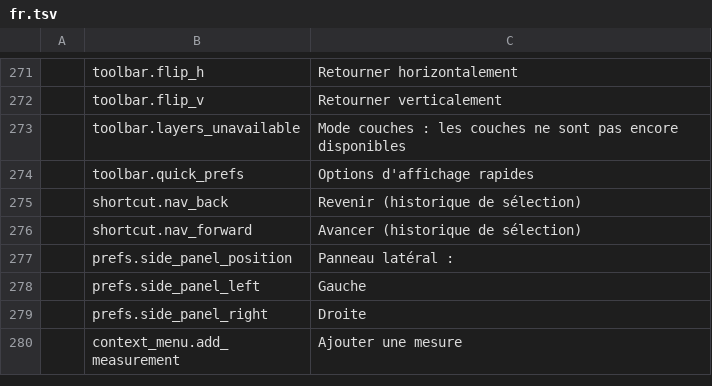
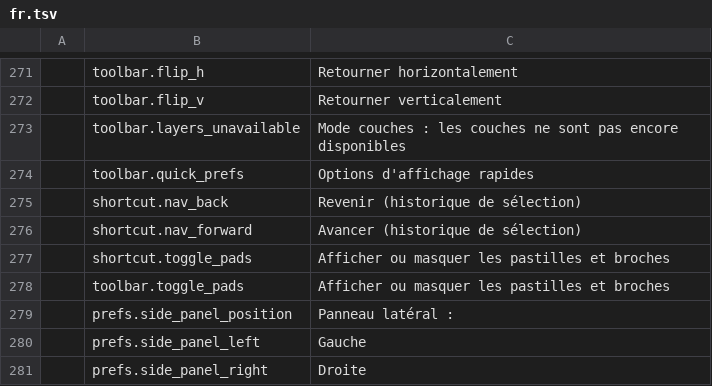
Before and after one commit to elbuit/BoardViewCraft, a TSV file: crates/ui-egui/src/i18n/fr.tsv, drawn as a sheet; only a part is shown, gaps mark what is left out; the shorter side is filled out with more unchanged rows; the diff names each change by its address in the sheet, - before the commit and + after, or states it on an @@ line.

Commit message:
feat(ui): add net pin focus, near-miss hit testing, text culling, and pads/mirror toggles

```diff
--- a/crates/ui-egui/src/i18n/fr.tsv
+++ b/crates/ui-egui/src/i18n/fr.tsv
+row 277:  | shortcut.toggle_pads | Afficher ou masquer les pastilles et broches
+row 278:  | toolbar.toggle_pads | Afficher ou masquer les pastilles et broches
```
Also changed, not shown: crates/ui-egui/src/i18n/ca.tsv, crates/ui-egui/src/i18n/de.tsv, 10 other files.
